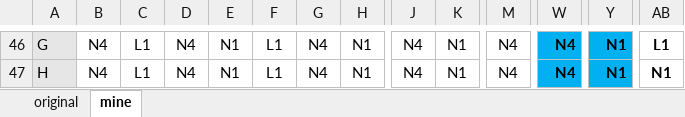
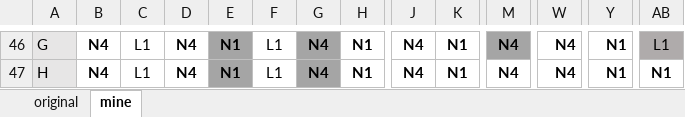
Before and after one commit to grovesdixon/stick_switching, an Excel workbook: troubleshoot_ids/barcoding_plates_GD_5-1-20.xlsx, sheet mine, drawn as a sheet; only a part is shown, gaps mark what is left out; values as stored, in another font and other column widths than the file's, no borders; the diff covers the shown part only; the diff names each change by its address in the sheet, - before the commit and + after, or states it on an @@ line.

```diff
--- a/troubleshoot_ids/barcoding_plates_GD_5-1-20.xlsx (sheet mine)
+++ b/troubleshoot_ids/barcoding_plates_GD_5-1-20.xlsx (sheet mine)
-B46:B47 bold: off
+B46:B47 bold: on
-D46:E47 bold: off
+D46:E47 bold: on
-E46:E47 fill: none
+E46:E47 fill: #A5A5A5
-G46:H47 bold: off
+G46:H47 bold: on
-G46:G47 fill: none
+G46:G47 fill: #A5A5A5
-J46:K47 bold: off
+J46:K47 bold: on
-M46 fill: none
+M46 fill: #A5A5A5
-M46:M47 bold: off
+M46:M47 bold: on
-W46:W47 fill: #00B0F0
+W46:W47 fill: none
-Y46:Y47 fill: #00B0F0
+Y46:Y47 fill: none
@@ AB46 fill: none → #AFABAB, bold: on → off @@
```
Also changed, not shown: cell formats elsewhere in this sheet, 13 other files.
